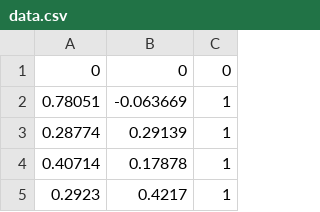
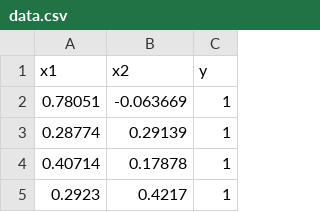
Before and after one commit to sajaljain23/sajaljain23, a CSV file: data.csv, drawn as a sheet; only a part is shown; removed rows and columns are numbered as before the commit, all else as after; the diff names each change by its address in the sheet, - before the commit and + after, or states it on an @@ line.

Commit message:
Update data.csv

```diff
--- a/data.csv
+++ b/data.csv
-row 1: 0 | 0 | 0
+row 1: x1 | x2 | y
```
